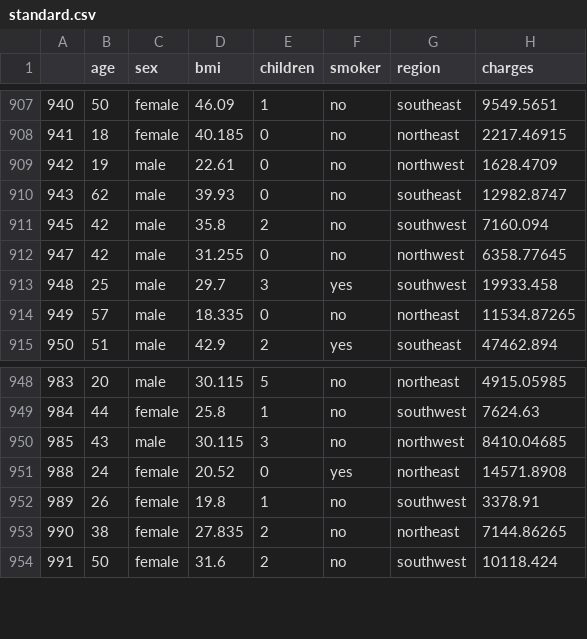
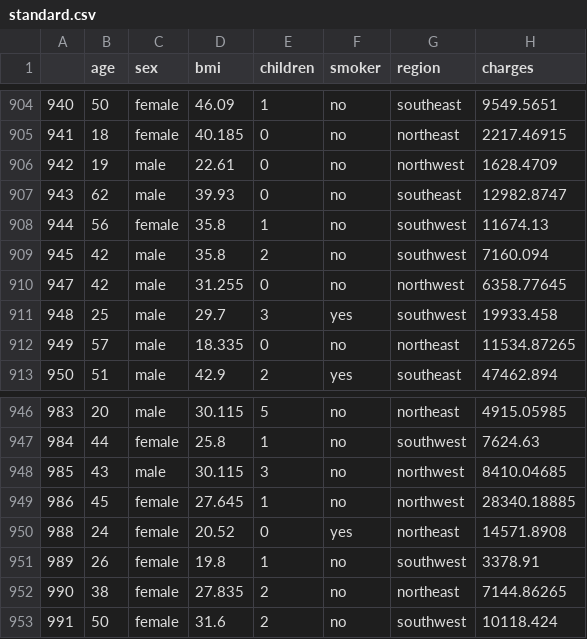
Before and after one commit to GMartin-Data/PolicyPriceAI, a CSV file: csvs/standard.csv, drawn as a sheet; only a part is shown, gaps mark what is left out; the diff covers the shown part only.

```diff
--- a/csvs/standard.csv
+++ b/csvs/standard.csv
@@ -910,2 +907,3 @@
 943,62,male,39.93,0,no,southeast,12982.8747
+944,56,female,35.8,1,no,southwest,11674.13
 945,42,male,35.8,2,no,southwest,7160.094
@@ -950,2 +948,3 @@
 985,43,male,30.115,3,no,northwest,8410.04685
+986,45,female,27.645,1,no,northwest,28340.18885
 988,24,female,20.52,0,yes,northeast,14571.8908
```
Also changed, not shown: 1 added row and 4 removed rows elsewhere in this file.
